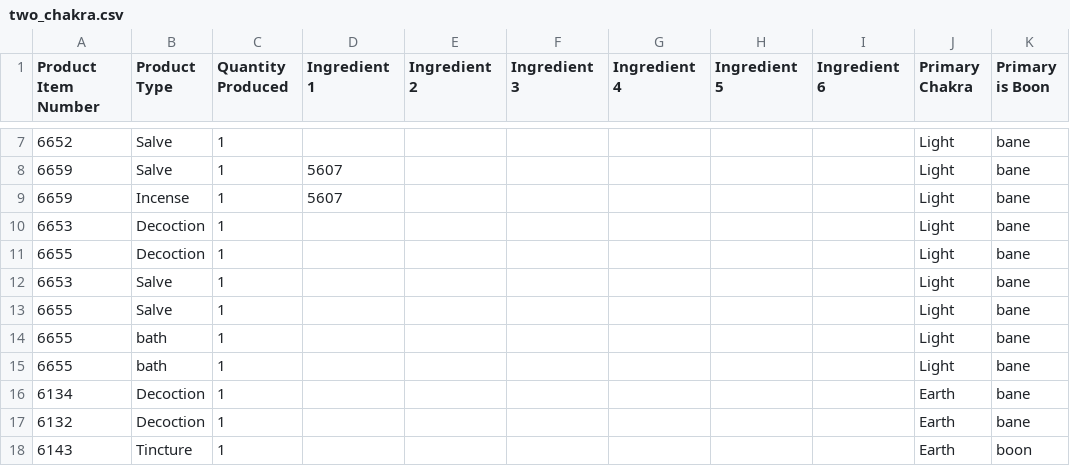
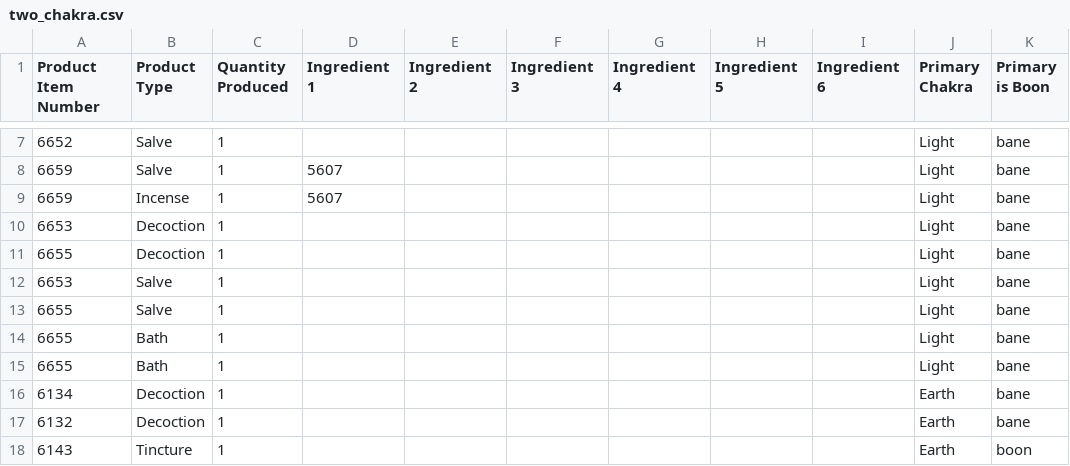
Before and after one commit to sdlane/avatar-bots, a CSV file: hawky/herbalism/production_data/two_chakra.csv, drawn as a sheet; only a part is shown, gaps mark what is left out; the diff names each change by its address in the sheet, - before the commit and + after, or states it on an @@ line.

Commit message:
Fixed typo in a few recipes

```diff
--- a/hawky/herbalism/production_data/two_chakra.csv
+++ b/hawky/herbalism/production_data/two_chakra.csv
-B14:B15 (Product Type): bath
+B14:B15 (Product Type): Bath
```
